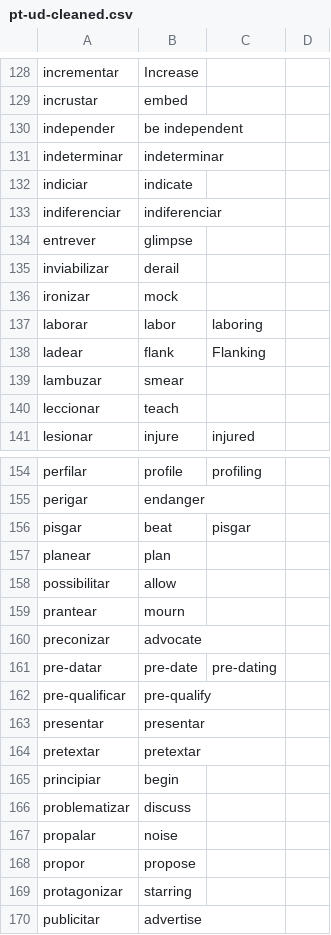
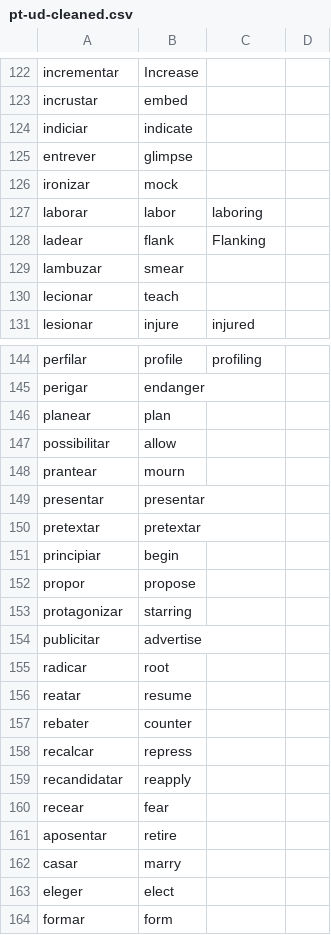
Before and after one commit to own-pt/cl-wnbrowser, a CSV file: corpora/pt-ud-cleaned.csv, drawn as a sheet; only a part is shown, gaps mark what is left out; the shorter side is filled out with more unchanged rows; the diff covers the shown part only.

Commit message:
more removing

```diff
--- a/corpora/pt-ud-cleaned.csv
+++ b/corpora/pt-ud-cleaned.csv
@@ -129,8 +123,4 @@ incrementar,Increase,,
 incrustar,embed,,
-independer,be independent,,
-indeterminar,indeterminar,,
 indiciar,indicate,,
-indiferenciar,indiferenciar,,
 entrever,glimpse,,
-inviabilizar,derail,,
 ironizar,mock,,
@@ -139,3 +129,3 @@ ladear,flank,Flanking,
 lambuzar,smear,,
-leccionar,teach,,
+lecionar,teach,,
 lesionar,injure,injured,
@@ -155,3 +145,2 @@ perfilar,profile,profiling,
 perigar,endanger,,
-pisgar,beat,pisgar,
 planear,plan,,
@@ -159,5 +148,2 @@ possibilitar,allow,,
 prantear,mourn,,
-preconizar,advocate,,
-pre-datar,pre-date,pre-dating,
-pre-qualificar,pre-qualify,,
 presentar,presentar,,
@@ -165,4 +151,2 @@ pretextar,pretextar,,
 principiar,begin,,
-problematizar,discuss,,
-propalar,noise,,
 propor,propose,,
```
Also changed, not shown: 7 removed rows and 2 edited cells elsewhere in this file.
